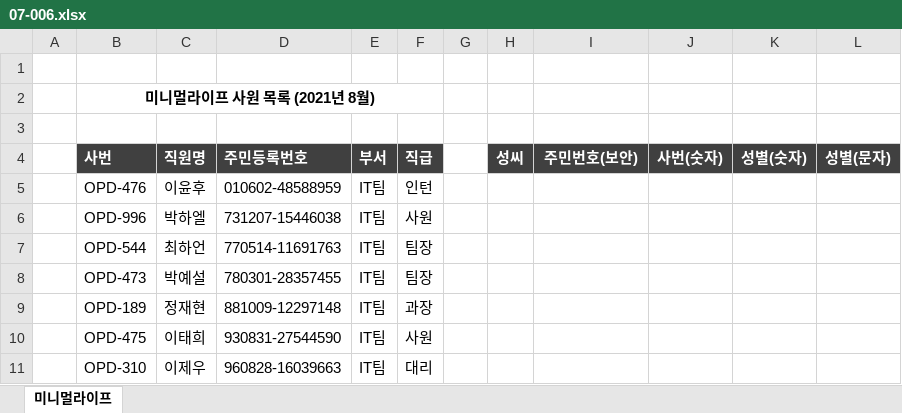
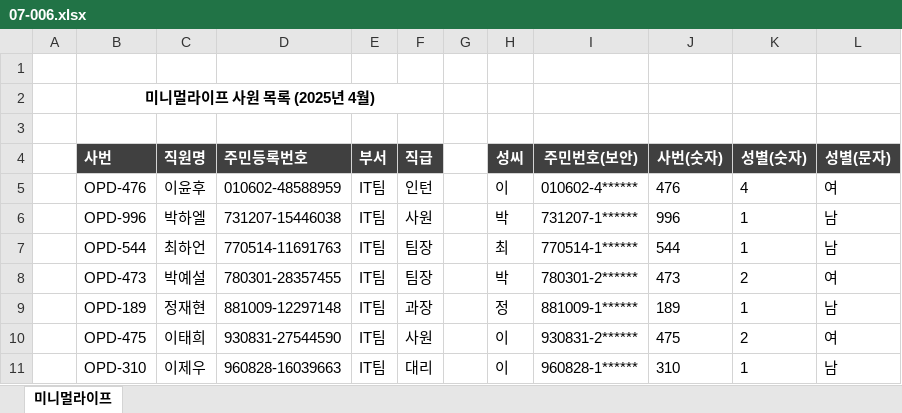
Before and after one commit to Hwangtaehun/excel, an Excel workbook: 실무_엑셀_예제_파일/Chapter07/07-006.xlsx, sheet 미니멀라이프, drawn as a sheet; only a part is shown; values as stored, in another font and other column widths than the file's, no borders; the diff covers the shown part only; the diff names each change by its address in the sheet, - before the commit and + after, or states it on an @@ line.

```diff
--- a/실무_엑셀_예제_파일/Chapter07/07-006.xlsx (sheet 미니멀라이프)
+++ b/실무_엑셀_예제_파일/Chapter07/07-006.xlsx (sheet 미니멀라이프)
-B2 (사번): 미니멀라이프 사원 목록 (2021년 8월)
+B2 (사번): 미니멀라이프 사원 목록 (2025년 4월)
-H5 (성씨): (empty)
+H5 (성씨): 이
-I5 (주민번호(보안)): (empty)
+I5 (주민번호(보안)): 010602-4******
-J5 (사번(숫자)): (empty)
+J5 (사번(숫자)): 476
-K5 (성별(숫자)): (empty)
+K5 (성별(숫자)): 4
-L5 (성별(문자)): (empty)
+L5 (성별(문자)): 여
-H6 (성씨): (empty)
+H6 (성씨): 박
-I6 (주민번호(보안)): (empty)
+I6 (주민번호(보안)): 731207-1******
-J6 (사번(숫자)): (empty)
+J6 (사번(숫자)): 996
-K6:K7 (성별(숫자)): (empty)
+K6:K7 (성별(숫자)): 1
-L6:L7 (성별(문자)): (empty)
+L6:L7 (성별(문자)): 남
-H7 (성씨): (empty)
+H7 (성씨): 최
-I7 (주민번호(보안)): (empty)
+I7 (주민번호(보안)): 770514-1******
-J7 (사번(숫자)): (empty)
+J7 (사번(숫자)): 544
-H8 (성씨): (empty)
+H8 (성씨): 박
-I8 (주민번호(보안)): (empty)
+I8 (주민번호(보안)): 780301-2******
-J8 (사번(숫자)): (empty)
+J8 (사번(숫자)): 473
-K8 (성별(숫자)): (empty)
+K8 (성별(숫자)): 2
-L8 (성별(문자)): (empty)
+L8 (성별(문자)): 여
-H9 (성씨): (empty)
+H9 (성씨): 정
-I9 (주민번호(보안)): (empty)
+I9 (주민번호(보안)): 881009-1******
-J9 (사번(숫자)): (empty)
+J9 (사번(숫자)): 189
-K9 (성별(숫자)): (empty)
+K9 (성별(숫자)): 1
-L9 (성별(문자)): (empty)
+L9 (성별(문자)): 남
-H10:H11 (성씨): (empty)
+H10:H11 (성씨): 이
-I10 (주민번호(보안)): (empty)
+I10 (주민번호(보안)): 930831-2******
-J10 (사번(숫자)): (empty)
+J10 (사번(숫자)): 475
-K10 (성별(숫자)): (empty)
+K10 (성별(숫자)): 2
-L10 (성별(문자)): (empty)
+L10 (성별(문자)): 여
-I11 (주민번호(보안)): (empty)
+I11 (주민번호(보안)): 960828-1******
-J11 (사번(숫자)): (empty)
+J11 (사번(숫자)): 310
-K11 (성별(숫자)): (empty)
+K11 (성별(숫자)): 1
-L11 (성별(문자)): (empty)
+L11 (성별(문자)): 남
```
Also changed, not shown: 195 edited cells elsewhere in this sheet, 실무_엑셀_예제_파일/Chapter07/07-002.xlsx, 실무_엑셀_예제_파일/Chapter07/07-005.xlsx, 7 other files.
